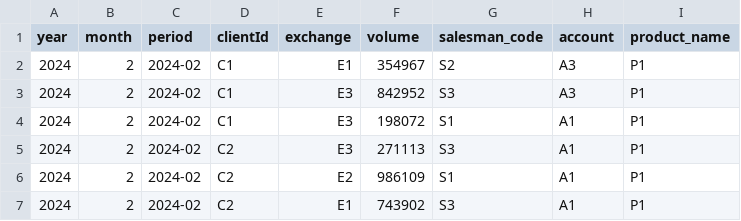
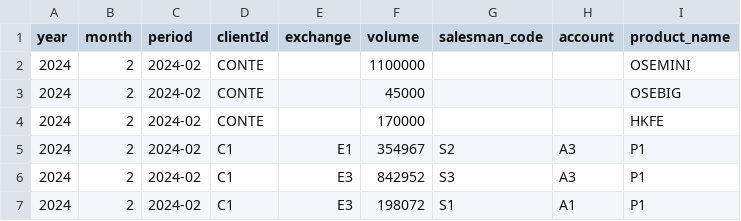
Before and after one commit to romannocry/pyrepo, a CSV file: utils/monthly_volumes.csv, drawn as a sheet; only a part is shown; the shorter side is filled out with more unchanged rows; the diff names each change by its address in the sheet, - before the commit and + after, or states it on an @@ line.

```diff
--- a/utils/monthly_volumes.csv
+++ b/utils/monthly_volumes.csv
+row 2: 2024 | 2 | 2024-02 | CONTE |  | 1100000 |  |  | OSEMINI
+row 3: 2024 | 2 | 2024-02 | CONTE |  | 45000 |  |  | OSEBIG
+row 4: 2024 | 2 | 2024-02 | CONTE |  | 170000 |  |  | HKFE
```
Also changed, not shown: 1 other file.
